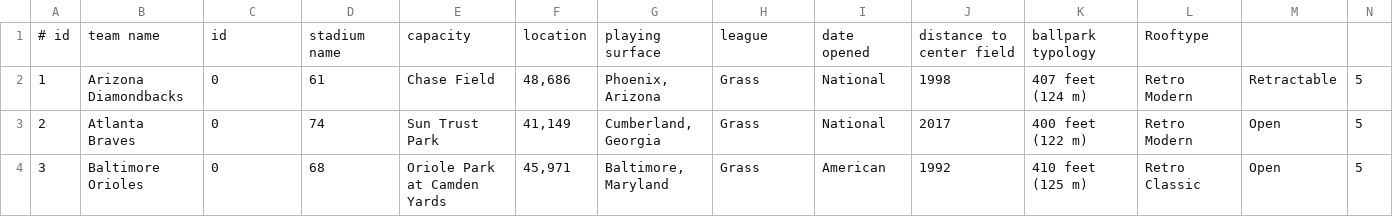
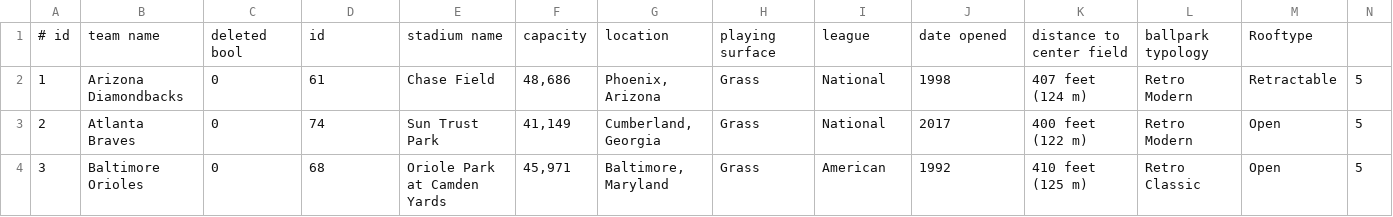
Before and after one commit to minorleaguegrayonassociates/GrayonSlam, a CSV file: src/datastore/MLBInformation.csv, drawn as a sheet; only a part is shown; the diff names each change by its address in the sheet, - before the commit and + after, or states it on an @@ line.

```diff
--- a/src/datastore/MLBInformation.csv
+++ b/src/datastore/MLBInformation.csv
-C1: id
+C1: deleted bool
-D1: stadium name
+D1: id
-E1: capacity
+E1: stadium name
-F1: location
+F1: capacity
-G1: playing surface
+G1: location
-H1: league
+H1: playing surface
-I1: date opened
+I1: league
-J1: distance to center field
+J1: date opened
-K1: ballpark typology
+K1: distance to center field
-L1: Rooftype
+L1: ballpark typology
-M1: (empty)
+M1: Rooftype
```
Also changed, not shown: src/datastore/MLBInformationExpansion.csv.
